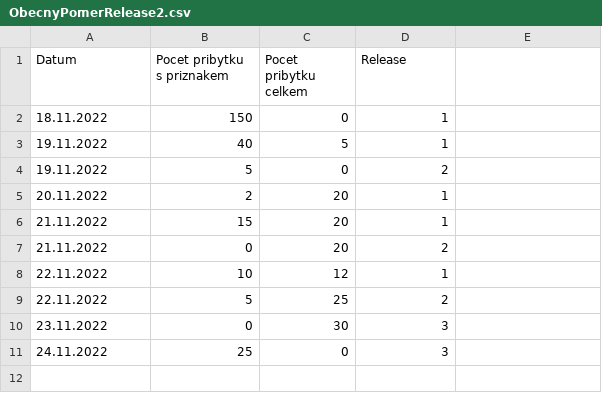
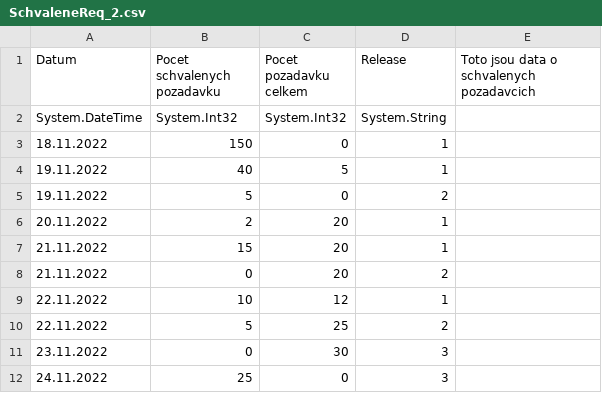
Before and after one commit to Ivopes/MetricsAPI, a CSV file: MetricsAPI/Metriky/projektTest/Increment/SchvaleneReq_2.csv (was MetricsAPI/Metriky/Increment/ObecnyPomerRelease2.csv), drawn as a sheet.

Commit message:
Rozdelene datasety

```diff
--- a/MetricsAPI/Metriky/Increment/ObecnyPomerRelease2.csv
+++ b/MetricsAPI/Metriky/projektTest/Increment/SchvaleneReq_2.csv
@@ -1,2 +1,3 @@
-Datum;Pocet pribytku s priznakem;Pocet pribytku celkem;Release
+Datum;Pocet schvalenych pozadavku;Pocet pozadavku celkem;Release;Toto jsou data o schvalenych pozadavcich
+System.DateTime;System.Int32;System.Int32;System.String
 18.11.2022;150;0;1
```
Also changed, not shown: MetricsAPI/Metriky/Nove/Projekt1_SchvaleneReq/Total/SchvaleneReq.csv, MetricsAPI/Metriky/projektTest/Increment/SplneneReq_1.csv, 32 other files.
